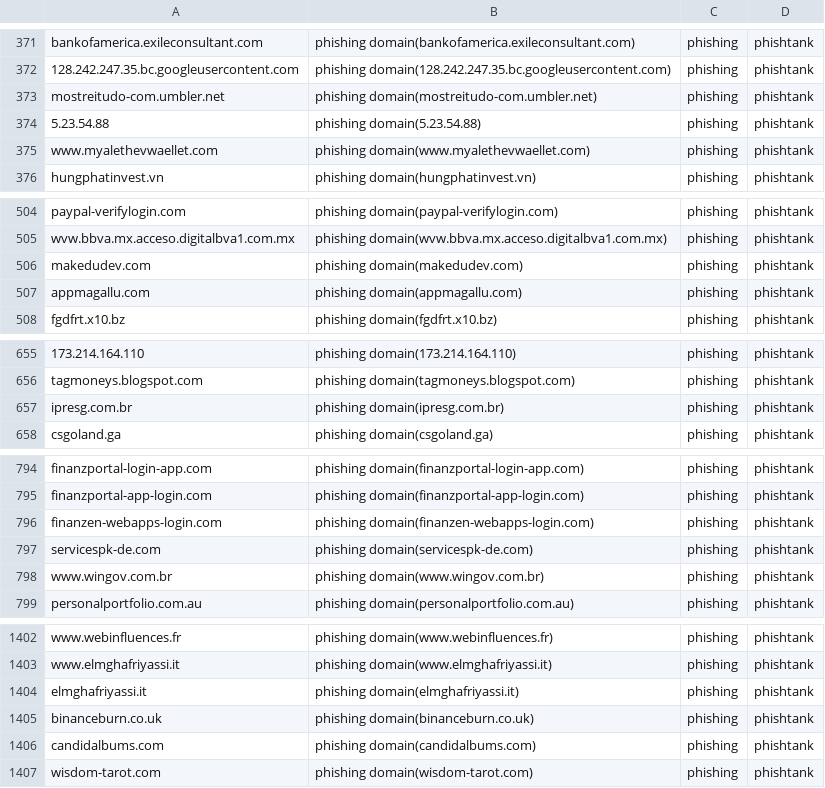
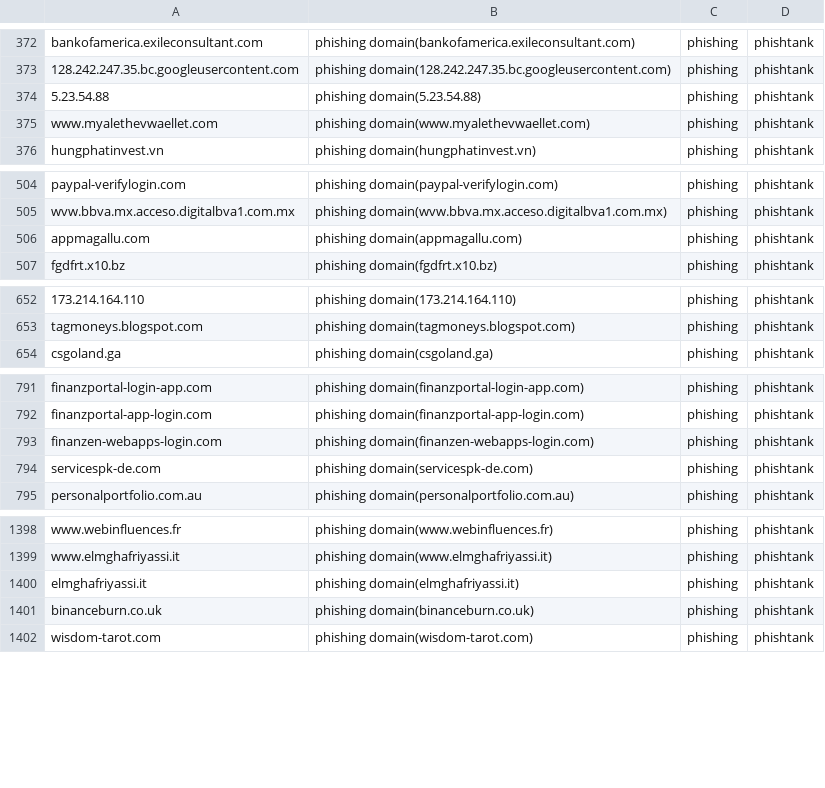
Before and after one commit to sinjukukawataro/20180511, a CSV file: phishing-domains.csv, drawn as a sheet; only a part is shown, gaps mark what is left out; removed rows and columns are numbered as before the commit, all else as after; the diff covers the shown part only; the diff names each change by its address in the sheet, - before the commit and + after, or states it on an @@ line.

```diff
--- a/phishing-domains.csv
+++ b/phishing-domains.csv
-row 373: mostreitudo-com.umbler.net | phishing domain(mostreitudo-com.umbler.net) | phishing | phishtank
-row 506: makedudev.com | phishing domain(makedudev.com) | phishing | phishtank
-row 657: ipresg.com.br | phishing domain(ipresg.com.br) | phishing | phishtank
-row 798: www.wingov.com.br | phishing domain(www.wingov.com.br) | phishing | phishtank
-row 1406: candidalbums.com | phishing domain(candidalbums.com) | phishing | phishtank
```
Also changed, not shown: 3 added rows, 9 removed rows and 4 moved rows elsewhere in this file.
